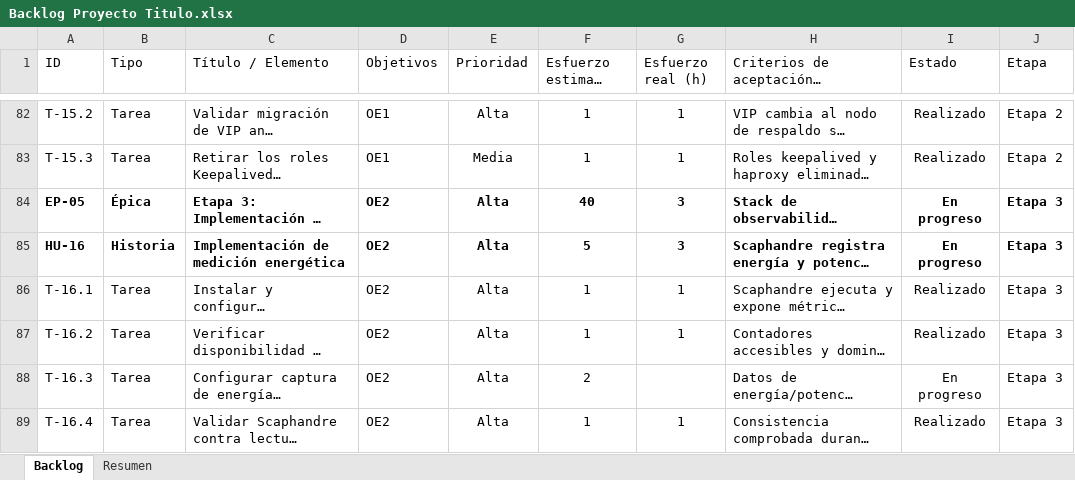
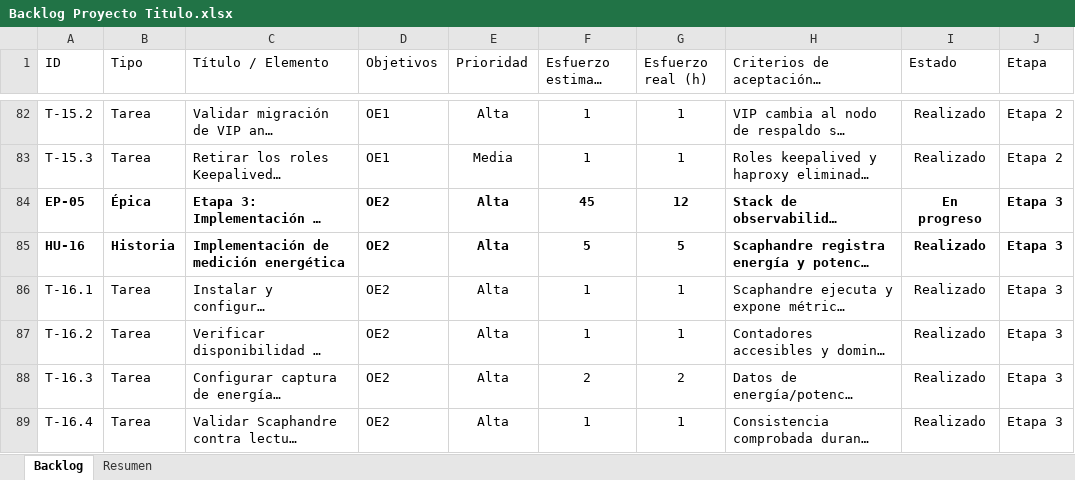
Before and after one commit to Coto2412/k3s-microk8s-ha-benchmarks, an Excel workbook: docs/Backlog Proyecto Titulo.xlsx, sheet Backlog, drawn as a sheet; only a part is shown, gaps mark what is left out; long unchanged cells end in …; values as stored, in another font and other column widths than the file's, no borders; charts and pictures and conditional formats and table styles not drawn; the diff covers the shown part only; the diff names each change by its address in the sheet, - before the commit and + after, or states it on an @@ line.

```diff
--- a/docs/Backlog Proyecto Titulo.xlsx (sheet Backlog)
+++ b/docs/Backlog Proyecto Titulo.xlsx (sheet Backlog)
-F84 (Esfuerzo estimado (h)): 40
+F84 (Esfuerzo estimado (h)): 45
-G84 (Esfuerzo real (h)): 3
+G84 (Esfuerzo real (h)): 12
-G85 (Esfuerzo real (h)): 3
+G85 (Esfuerzo real (h)): 5
-I85 (Estado): En progreso
+I85 (Estado): Realizado
-G88 (Esfuerzo real (h)): (empty)
+G88 (Esfuerzo real (h)): 2
-I88 (Estado): En progreso
+I88 (Estado): Realizado
```
Also changed, not shown: 5 added rows and 14 edited cells elsewhere in this sheet, sheet Resumen, formulas that keep their value, 52 other files.
